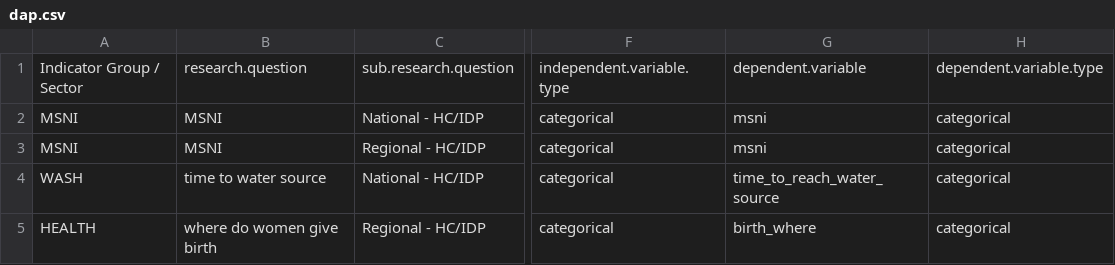
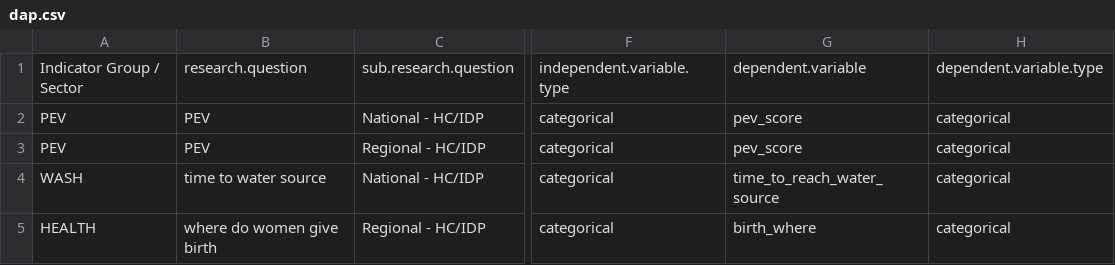
Before and after one commit to caldwellst/som_mcna_19, a CSV file: input/dap.csv, drawn as a sheet; only a part is shown, gaps mark what is left out; the diff names each change by its address in the sheet, - before the commit and + after, or states it on an @@ line.

Commit message:
running with correct data set and sf. needs to adjust var

```diff
--- a/input/dap.csv
+++ b/input/dap.csv
-A2:A3: MSNI
+A2:A3: PEV
-B2:B3: MSNI
+B2:B3: PEV
-G2:G3: msni
+G2:G3: pev_score
```
Also changed, not shown: 13 other files.
